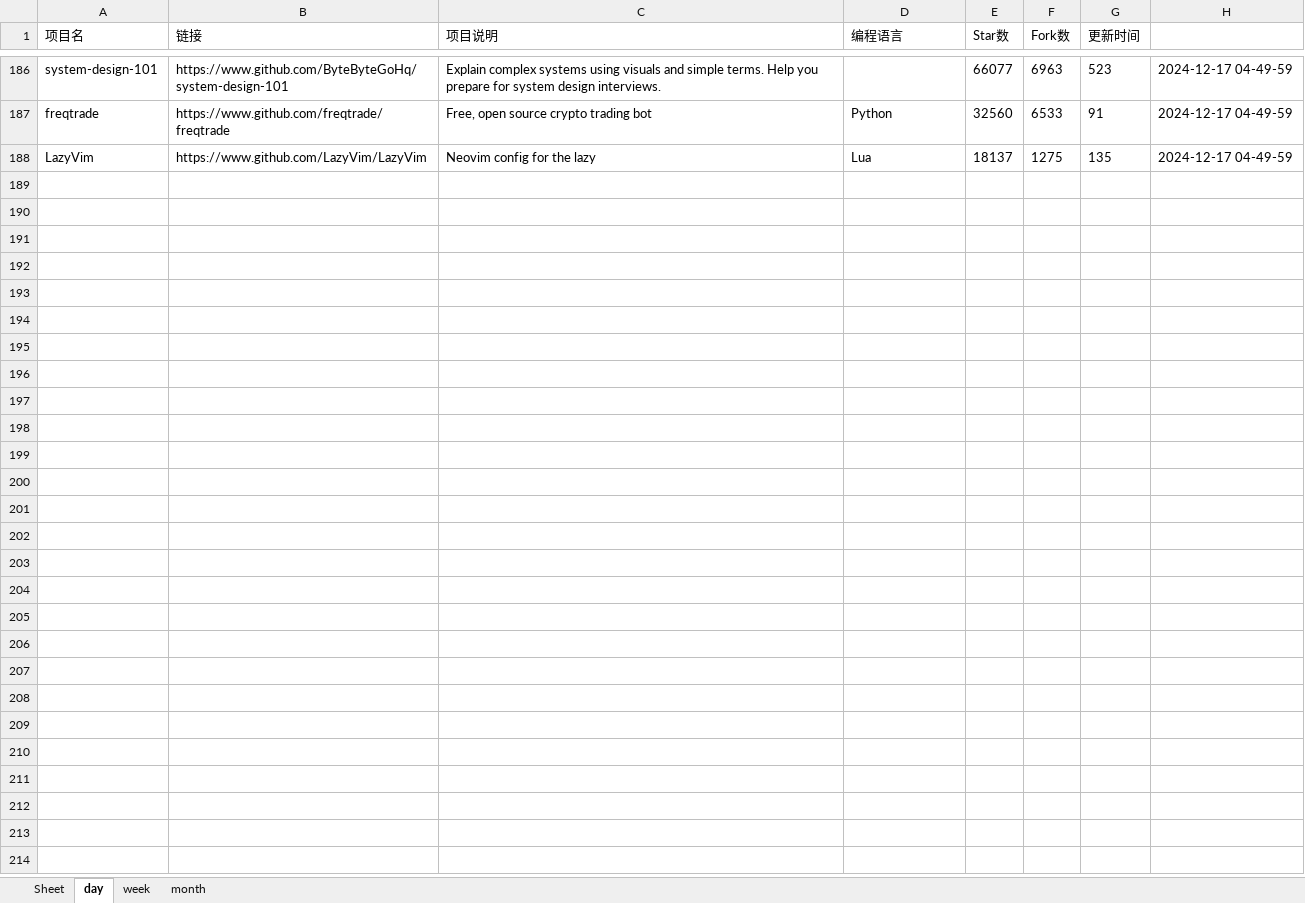
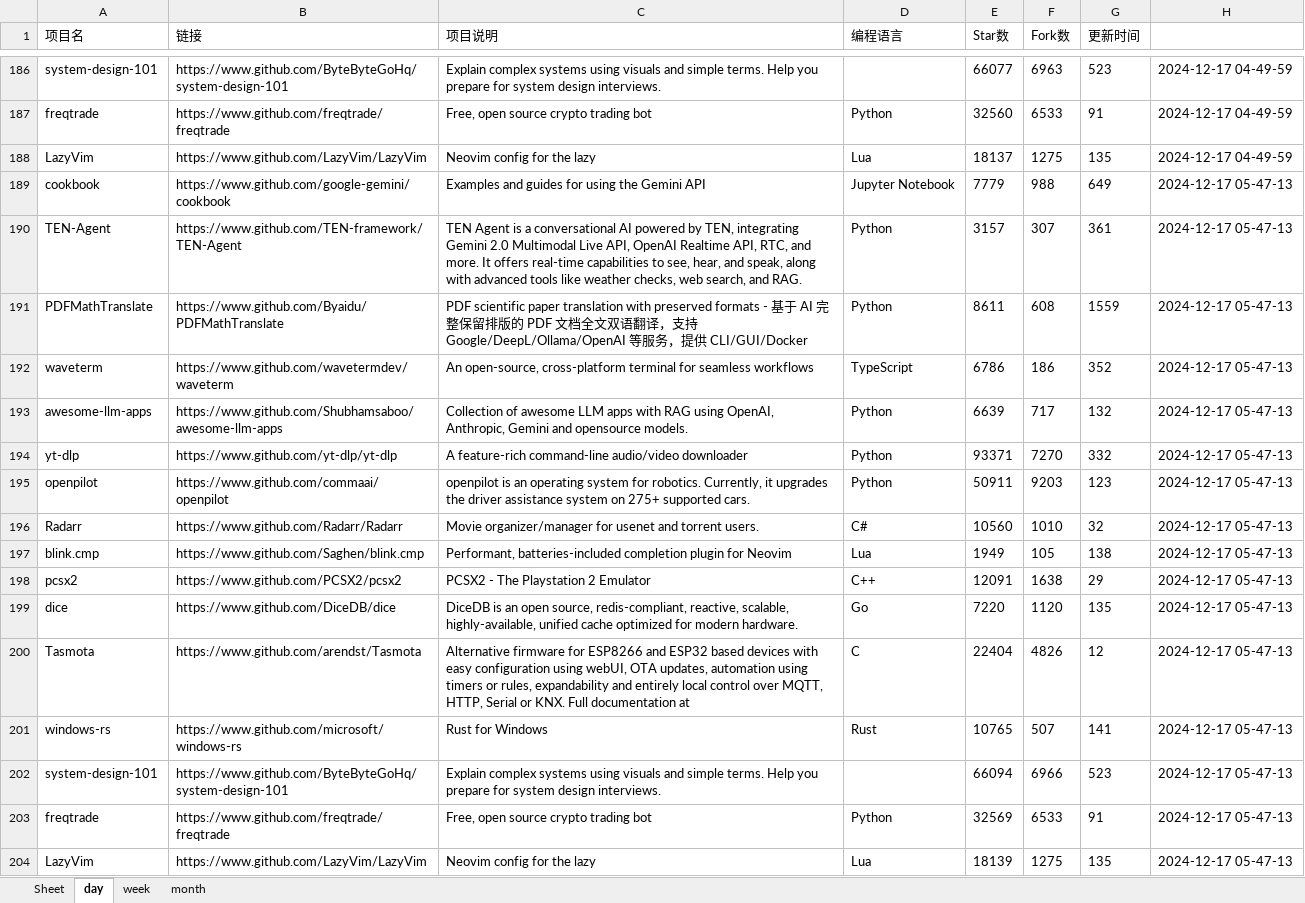
Before and after one commit to WHG555/github-today-repositories, an Excel workbook: github.xlsx, sheet day, drawn as a sheet; only a part is shown, gaps mark what is left out; values as stored, in another font and other column widths than the file's, no borders; the diff names each change by its address in the sheet, - before the commit and + after, or states it on an @@ line.

```diff
--- a/github.xlsx (sheet day)
+++ b/github.xlsx (sheet day)
+row 189: cookbook | https://www.github.com/google-gemini/cookbook | Examples and guides for using the Gemini API | Jupyter Notebook | 7779 | 988 | 649 | 2024-12-17 05-47-13
+row 190: TEN-Agent | https://www.github.com/TEN-framework/TEN-Agent | TEN Agent is a conversational AI powered by TEN, integrating Gemini 2.0 Multimodal Live API, OpenAI Realtime API, RTC, and more. It offers real-time capabilities to see, hear, and speak, along with advanced tools like weather checks, web search, and RAG. | Python | 3157 | 307 | 361 | 2024-12-17 05-47-13
+row 191: PDFMathTranslate | https://www.github.com/Byaidu/PDFMathTranslate | PDF scientific paper translation with preserved formats - 基于 AI 完整保留排版的 PDF 文档全文双语翻译，支持 Google/DeepL/Ollama/OpenAI 等服务，提供 CLI/GUI/Docker | Python | 8611 | 608 | 1559 | 2024-12-17 05-47-13
+row 192: waveterm | https://www.github.com/wavetermdev/waveterm | An open-source, cross-platform terminal for seamless workflows | TypeScript | 6786 | 186 | 352 | 2024-12-17 05-47-13
+row 193: awesome-llm-apps | https://www.github.com/Shubhamsaboo/awesome-llm-apps | Collection of awesome LLM apps with RAG using OpenAI, Anthropic, Gemini and opensource models. | Python | 6639 | 717 | 132 | 2024-12-17 05-47-13
+row 194: yt-dlp | https://www.github.com/yt-dlp/yt-dlp | A feature-rich command-line audio/video downloader | Python | 93371 | 7270 | 332 | 2024-12-17 05-47-13
+row 195: openpilot | https://www.github.com/commaai/openpilot | openpilot is an operating system for robotics. Currently, it upgrades the driver assistance system on 275+ supported cars. | Python | 50911 | 9203 | 123 | 2024-12-17 05-47-13
+row 196: Radarr | https://www.github.com/Radarr/Radarr | Movie organizer/manager for usenet and torrent users. | C# | 10560 | 1010 | 32 | 2024-12-17 05-47-13
+row 197: blink.cmp | https://www.github.com/Saghen/blink.cmp | Performant, batteries-included completion plugin for Neovim | Lua | 1949 | 105 | 138 | 2024-12-17 05-47-13
+row 198: pcsx2 | https://www.github.com/PCSX2/pcsx2 | PCSX2 - The Playstation 2 Emulator | C++ | 12091 | 1638 | 29 | 2024-12-17 05-47-13
+row 199: dice | https://www.github.com/DiceDB/dice | DiceDB is an open source, redis-compliant, reactive, scalable, highly-available, unified cache optimized for modern hardware. | Go | 7220 | 1120 | 135 | 2024-12-17 05-47-13
+row 200: Tasmota | https://www.github.com/arendst/Tasmota | Alternative firmware for ESP8266 and ESP32 based devices with easy configuration using webUI, OTA updates, automation using timers or rules, expandability and entirely local control over MQTT, HTTP, Serial or KNX. Full documentation at | C | 22404 | 4826 | 12 | 2024-12-17 05-47-13
+row 201: windows-rs | https://www.github.com/microsoft/windows-rs | Rust for Windows | Rust | 10765 | 507 | 141 | 2024-12-17 05-47-13
+row 202: system-design-101 | https://www.github.com/ByteByteGoHq/system-design-101 | Explain complex systems using visuals and simple terms. Help you prepare for system design interviews. |  | 66094 | 6966 | 523 | 2024-12-17 05-47-13
+row 203: freqtrade | https://www.github.com/freqtrade/freqtrade | Free, open source crypto trading bot | Python | 32569 | 6533 | 91 | 2024-12-17 05-47-13
+row 204: LazyVim | https://www.github.com/LazyVim/LazyVim | Neovim config for the lazy | Lua | 18139 | 1275 | 135 | 2024-12-17 05-47-13
```
Also changed, not shown: sheet month, sheet week.
